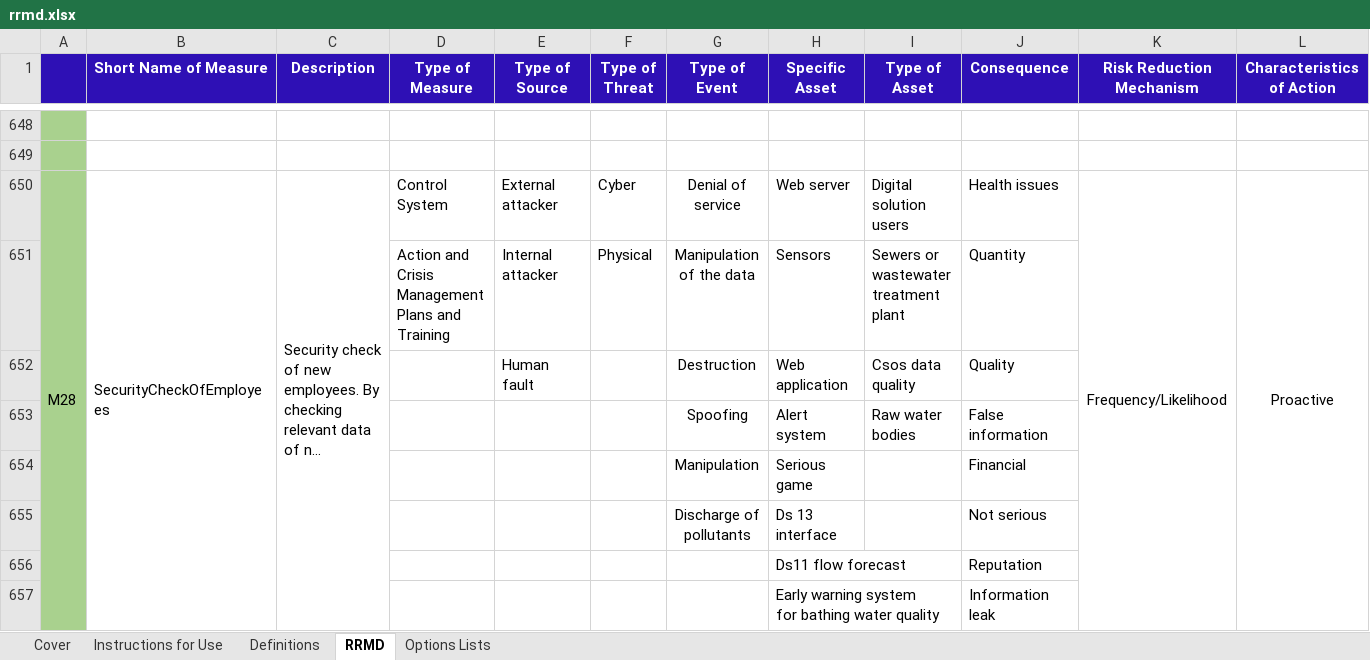
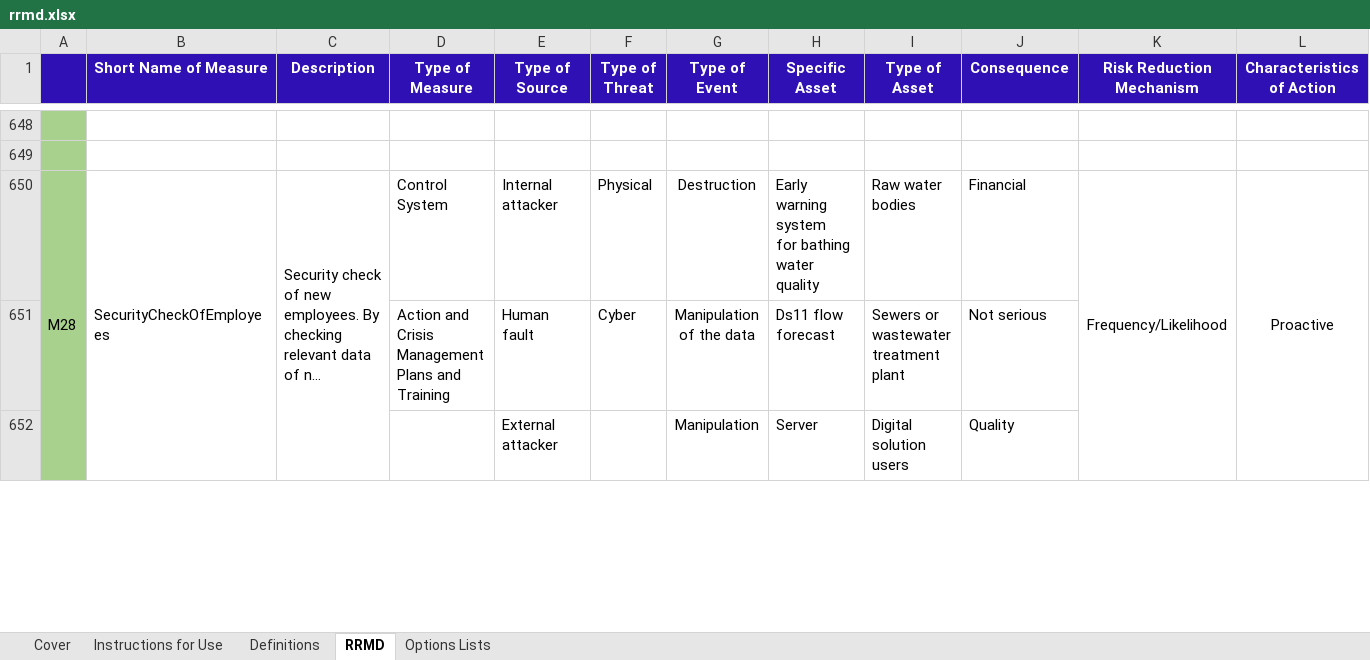
Before and after one commit to SINTEF-Infosec/dwc-risk-explorer, an Excel workbook: data/rrmd.xlsx, sheet RRMD, drawn as a sheet; only a part is shown, gaps mark what is left out; long unchanged cells end in …; values as stored, in another font and other column widths than the file's, no borders; removed rows and columns are numbered as before the commit, all else as after; rows hold the shown columns only; ↵ is a line break in a cell; the diff covers the shown part only; the diff names each change by its address in the sheet, - before the commit and + after, or states it on an @@ line.

```diff
--- a/data/rrmd.xlsx (sheet RRMD)
+++ b/data/rrmd.xlsx (sheet RRMD)
-E650 (Type of Source): External attacker
+E650 (Type of Source): Internal attacker
-F650 (Type of Threat): Cyber
+F650 (Type of Threat): Physical
-G650 (Type of Event): Denial of service
+G650 (Type of Event): Destruction
-H650 (Specific Asset): Web server
+H650 (Specific Asset): Early warning system ↵ for bathing water quality
-I650 (Type of Asset): Digital solution users
+I650 (Type of Asset): Raw water bodies
-J650 (Consequence): Health issues
+J650 (Consequence): Financial
-row 651:  |  |  | Action and Crisis Management Plans and Training | Internal attacker | Physical | Manipulation of the data | Sensors | Sewers or wastewater treatment plant | Quantity
-row 652:  |  |  |  | Human fault |  | Destruction | Web application | Csos data quality | Quality
-row 653:  |  |  |  |  |  | Spoofing | Alert system | Raw water bodies | False information
-row 654:  |  |  |  |  |  | Manipulation | Serious game |  | Financial
-row 655:  |  |  |  |  |  | Discharge of pollutants | Ds 13 interface |  | Not serious
-row 656:  |  |  |  |  |  |  | Ds11 flow forecast |  | Reputation
-row 657:  |  |  |  |  |  |  | Early warning system ↵ for bathing water quality |  | Information leak
+row 651:  |  |  | Action and Crisis Management Plans and Training | Human fault | Cyber | Manipulation of the data | Ds11 flow forecast | Sewers or wastewater treatment plant | Not serious
+row 652:  |  |  |  | External attacker |  | Manipulation | Server | Digital solution users | Quality
```
Also changed, not shown: other rows of this sheet, data/ridb.xlsx, 2 other files.
